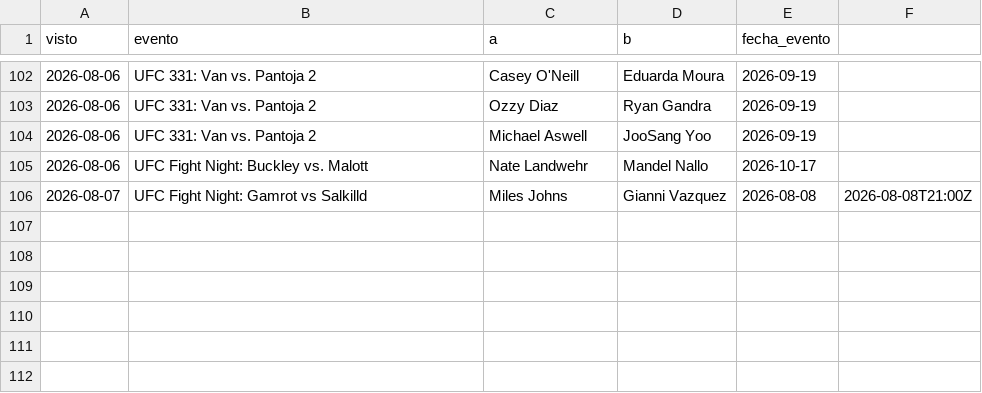
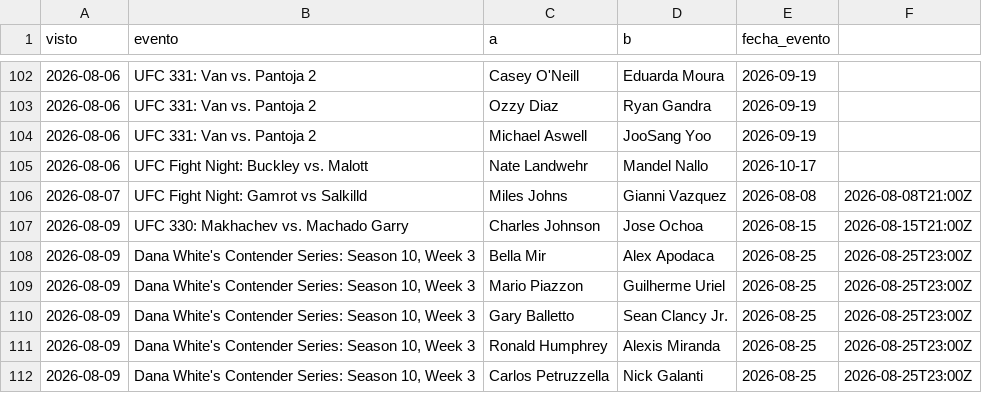
Before and after one commit to Martin-Ferreira-O/ml-ufc, a CSV file: data/cartelera_hist.csv, drawn as a sheet; only a part is shown, gaps mark what is left out.

```diff
--- a/data/cartelera_hist.csv
+++ b/data/cartelera_hist.csv
@@ -106 +106,7 @@ visto,evento,a,b,fecha_evento
 2026-08-07,UFC Fight Night: Gamrot vs Salkilld,Miles Johns,Gianni Vazquez,2026-08-08,2026-08-08T21:00Z
+2026-08-09,UFC 330: Makhachev vs. Machado Garry,Charles Johnson,Jose Ochoa,2026-08-15,2026-08-15T21:00Z
+2026-08-09,"Dana White's Contender Series: Season 10, Week 3",Bella Mir,Alex Apodaca,2026-08-25,2026-08-25T23:00Z
+2026-08-09,"Dana White's Contender Series: Season 10, Week 3",Mario Piazzon,Guilherme Uriel,2026-08-25,2026-08-25T23:00Z
+2026-08-09,"Dana White's Contender Series: Season 10, Week 3",Gary Balletto,Sean Clancy Jr.,2026-08-25,2026-08-25T23:00Z
+2026-08-09,"Dana White's Contender Series: Season 10, Week 3",Ronald Humphrey,Alexis Miranda,2026-08-25,2026-08-25T23:00Z
+2026-08-09,"Dana White's Contender Series: Season 10, Week 3",Carlos Petruzzella,Nick Galanti,2026-08-25,2026-08-25T23:00Z
```
Also changed, not shown: data/betano_hist.csv, data/ia_consenso.csv, 9 other files.
